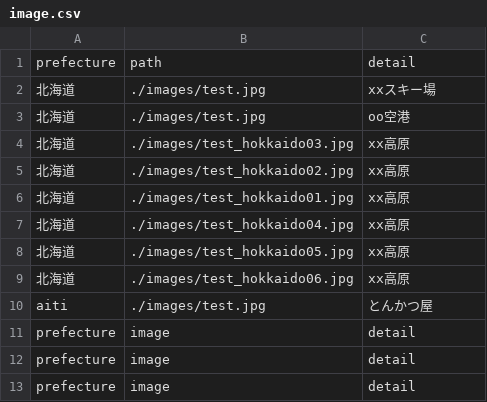
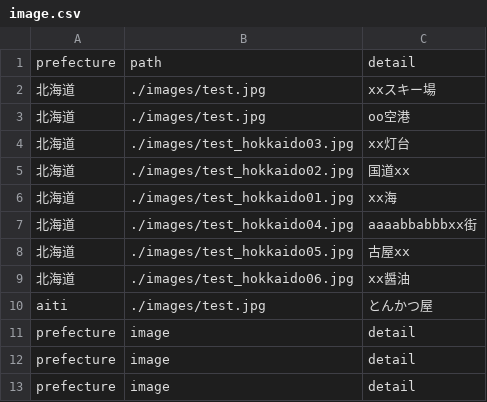
Before and after one commit to 2021AIT-OOP2-G08/image-management, a CSV file: image.csv, drawn as a sheet.

Commit message:
test画像タイトルの変更

```diff
--- a/image.csv
+++ b/image.csv
@@ -3,8 +3,8 @@ prefecture,path,detail
 北海道,./images/test.jpg,oo空港
-北海道,./images/test_hokkaido03.jpg,xx高原
-北海道,./images/test_hokkaido02.jpg,xx高原
-北海道,./images/test_hokkaido01.jpg,xx高原
-北海道,./images/test_hokkaido04.jpg,xx高原
-北海道,./images/test_hokkaido05.jpg,xx高原
-北海道,./images/test_hokkaido06.jpg,xx高原
+北海道,./images/test_hokkaido03.jpg,xx灯台
+北海道,./images/test_hokkaido02.jpg,国道xx
+北海道,./images/test_hokkaido01.jpg,xx海
+北海道,./images/test_hokkaido04.jpg,aaaabbabbbxx街
+北海道,./images/test_hokkaido05.jpg,古屋xx
+北海道,./images/test_hokkaido06.jpg,xx醤油
 aiti,./images/test.jpg,とんかつ屋
```
